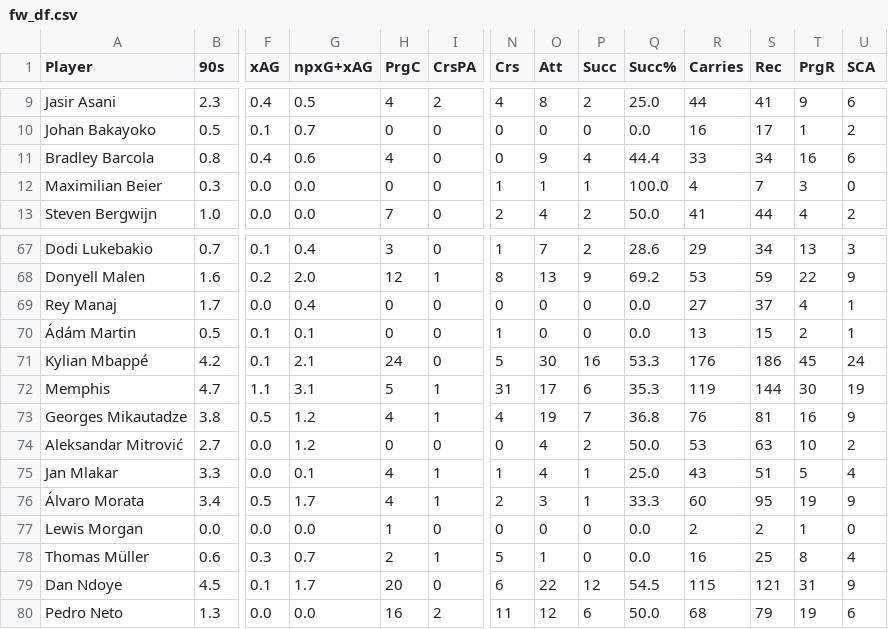
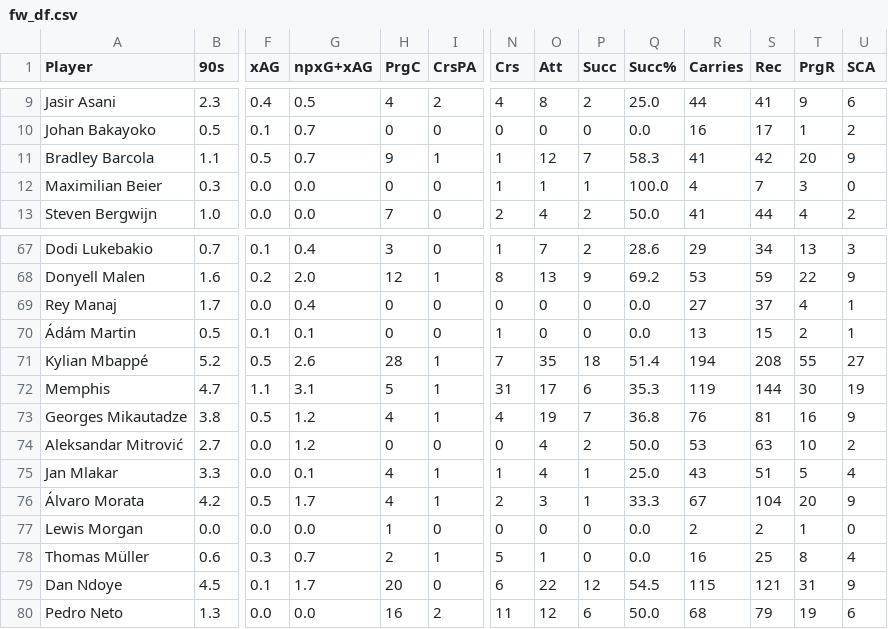
Before and after one commit to aashishops/Euros-Footistics, a CSV file: FInal_DF/df/fw_df.csv, drawn as a sheet; only a part is shown, gaps mark what is left out; the diff covers the shown part only; the diff names each change by its address in the sheet, - before the commit and + after, or states it on an @@ line.

```diff
--- a/FInal_DF/df/fw_df.csv
+++ b/FInal_DF/df/fw_df.csv
-B11 (90s): 0.8
+B11 (90s): 1.1
-F11 (xAG): 0.4
+F11 (xAG): 0.5
-G11 (npxG+xAG): 0.6
+G11 (npxG+xAG): 0.7
-H11 (PrgC): 4
+H11 (PrgC): 9
-I11 (CrsPA): 0
+I11 (CrsPA): 1
-N11 (Crs): 0
+N11 (Crs): 1
-O11 (Att): 9
+O11 (Att): 12
-P11 (Succ): 4
+P11 (Succ): 7
-Q11 (Succ%): 44.4
+Q11 (Succ%): 58.3
-R11 (Carries): 33
+R11 (Carries): 41
-S11 (Rec): 34
+S11 (Rec): 42
-T11 (PrgR): 16
+T11 (PrgR): 20
-U11 (SCA): 6
+U11 (SCA): 9
-B71 (90s): 4.2
+B71 (90s): 5.2
-F71 (xAG): 0.1
+F71 (xAG): 0.5
-G71 (npxG+xAG): 2.1
+G71 (npxG+xAG): 2.6
-H71 (PrgC): 24
+H71 (PrgC): 28
-I71 (CrsPA): 0
+I71 (CrsPA): 1
-N71 (Crs): 5
+N71 (Crs): 7
-O71 (Att): 30
+O71 (Att): 35
-P71 (Succ): 16
+P71 (Succ): 18
-Q71 (Succ%): 53.3
+Q71 (Succ%): 51.4
-R71 (Carries): 176
+R71 (Carries): 194
-S71 (Rec): 186
+S71 (Rec): 208
-T71 (PrgR): 45
+T71 (PrgR): 55
-U71 (SCA): 24
+U71 (SCA): 27
-B76 (90s): 3.4
+B76 (90s): 4.2
-R76 (Carries): 60
+R76 (Carries): 67
-S76 (Rec): 95
+S76 (Rec): 104
-T76 (PrgR): 19
+T76 (PrgR): 20
```
Also changed, not shown: 106 edited cells elsewhere in this file, FInal_DF/df/df_df.csv, FInal_DF/df/mf_df.csv.
